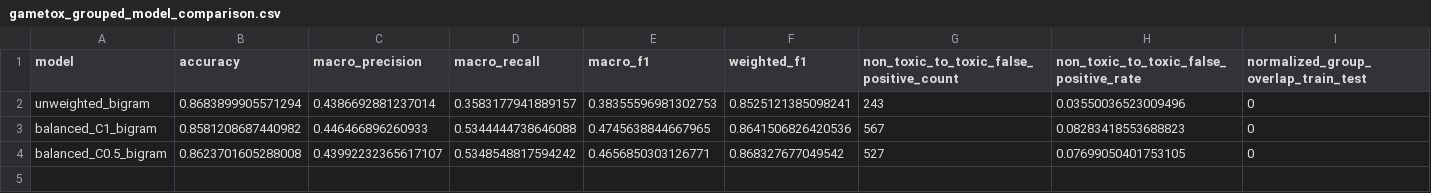
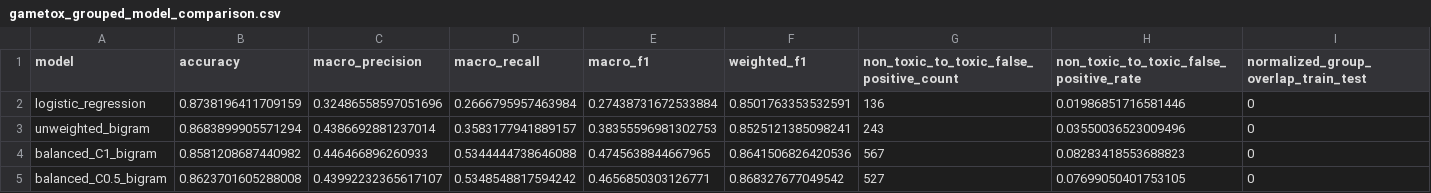
Before and after one commit to muhammednabeel343-gif/MCA_Miniproject, a CSV file: results/gametox_grouped_model_comparison.csv, drawn as a sheet; only a part is shown; rows hold the shown columns only; the diff names each change by its address in the sheet, - before the commit and + after, or states it on an @@ line.

Commit message:
Finalize toxic chat detection project

```diff
--- a/results/gametox_grouped_model_comparison.csv
+++ b/results/gametox_grouped_model_comparison.csv
+row 2: logistic_regression | 0.8738196411709159 | 0.32486558597051696 | 0.2666795957463984 | 0.27438731672533884 | 0.8501763353532591 | 136 | 0.01986851716581446 | 0
```
Also changed, not shown: results/model_comparison.csv, 43 other files.
